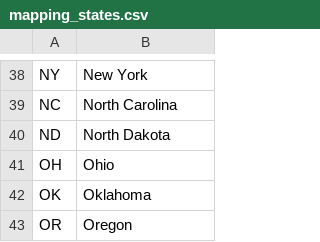
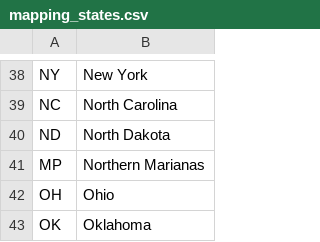
Before and after one commit to srikanthrc/covid-19, a CSV file: mapping_states.csv, drawn as a sheet; only a part is shown, gaps mark what is left out; the shorter side is filled out with more unchanged rows; the diff names each change by its address in the sheet, - before the commit and + after, or states it on an @@ line.

Commit message:
Add MP/Northern Marianas

```diff
--- a/mapping_states.csv
+++ b/mapping_states.csv
+row 41: MP | Northern Marianas
```
